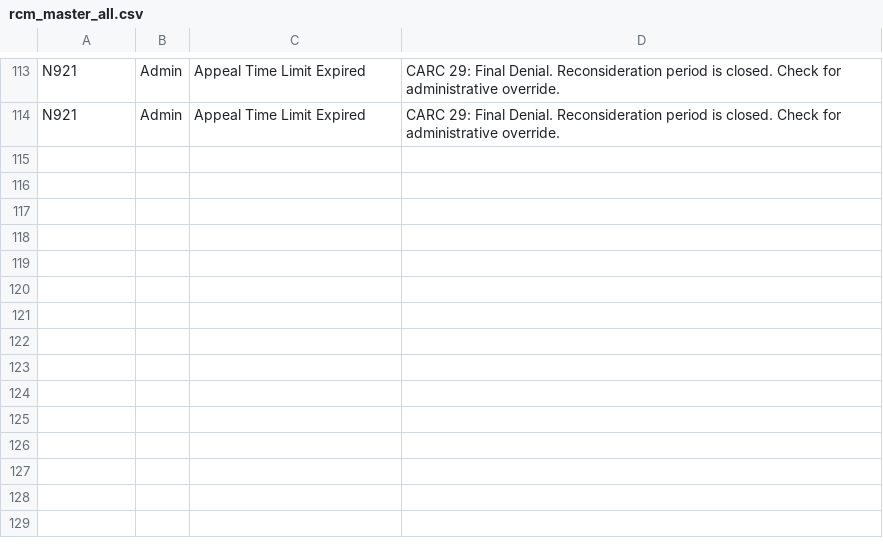
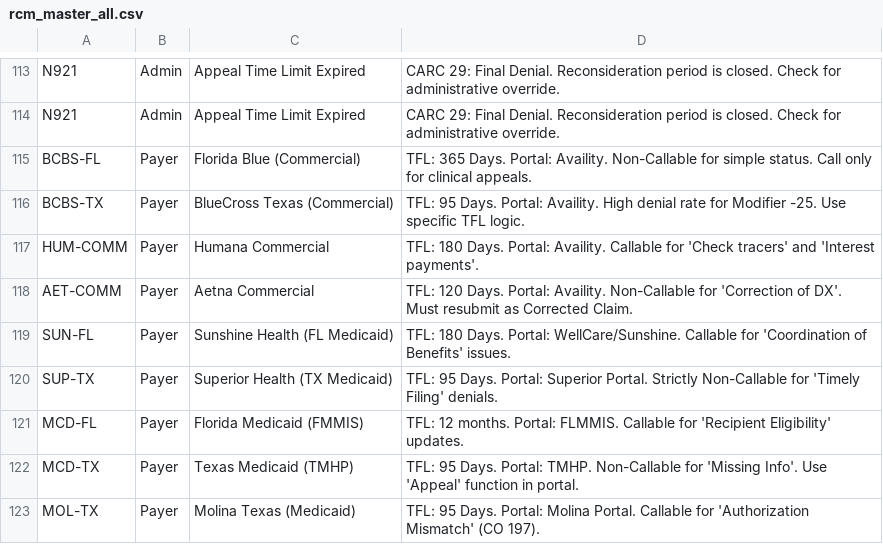
Before and after one commit to abner1986/RCM-Denial-Resolution-Tool, a CSV file: rcm_master_all.csv, drawn as a sheet; only a part is shown, gaps mark what is left out.

Commit message:
rcm_master_all.csv

```diff
--- a/rcm_master_all.csv
+++ b/rcm_master_all.csv
@@ -114 +114,10 @@ N921,Admin,Appeal Time Limit Expired,CARC 29: Final Denial. Reconsideration peri
 N921,Admin,Appeal Time Limit Expired,CARC 29: Final Denial. Reconsideration period is closed. Check for administrative override.
+BCBS-FL,Payer,Florida Blue (Commercial),TFL: 365 Days. Portal: Availity. Non-Callable for simple status. Call only for clinical appeals.
+BCBS-TX,Payer,BlueCross Texas (Commercial),TFL: 95 Days. Portal: Availity. High denial rate for Modifier -25. Use specific TFL logic.
+HUM-COMM,Payer,Humana Commercial,TFL: 180 Days. Portal: Availity. Callable for 'Check tracers' and 'Interest payments'.
+AET-COMM,Payer,Aetna Commercial,TFL: 120 Days. Portal: Availity. Non-Callable for 'Correction of DX'. Must resubmit as Corrected Claim.
+SUN-FL,Payer,Sunshine Health (FL Medicaid),TFL: 180 Days. Portal: WellCare/Sunshine. Callable for 'Coordination of Benefits' issues.
+SUP-TX,Payer,Superior Health (TX Medicaid),TFL: 95 Days. Portal: Superior Portal. Strictly Non-Callable for 'Timely Filing' denials.
+MCD-FL,Payer,Florida Medicaid (FMMIS),TFL: 12 months. Portal: FLMMIS. Callable for 'Recipient Eligibility' updates.
+MCD-TX,Payer,Texas Medicaid (TMHP),TFL: 95 Days. Portal: TMHP. Non-Callable for 'Missing Info'. Use 'Appeal' function in portal.
+MOL-TX,Payer,Molina Texas (Medicaid),TFL: 95 Days. Portal: Molina Portal. Callable for 'Authorization Mismatch' (CO 197).
```
